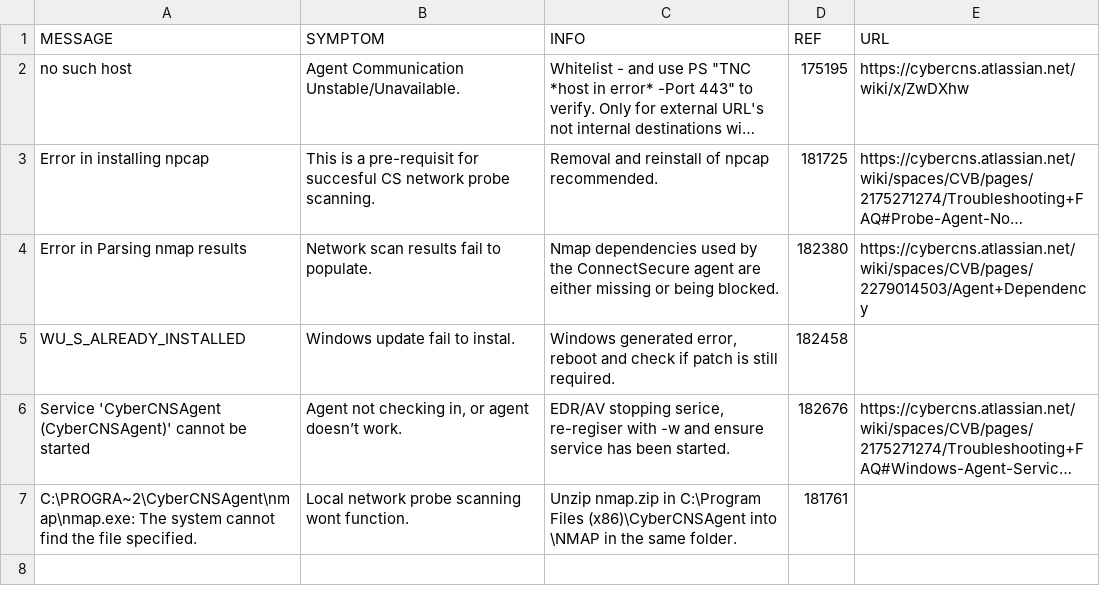
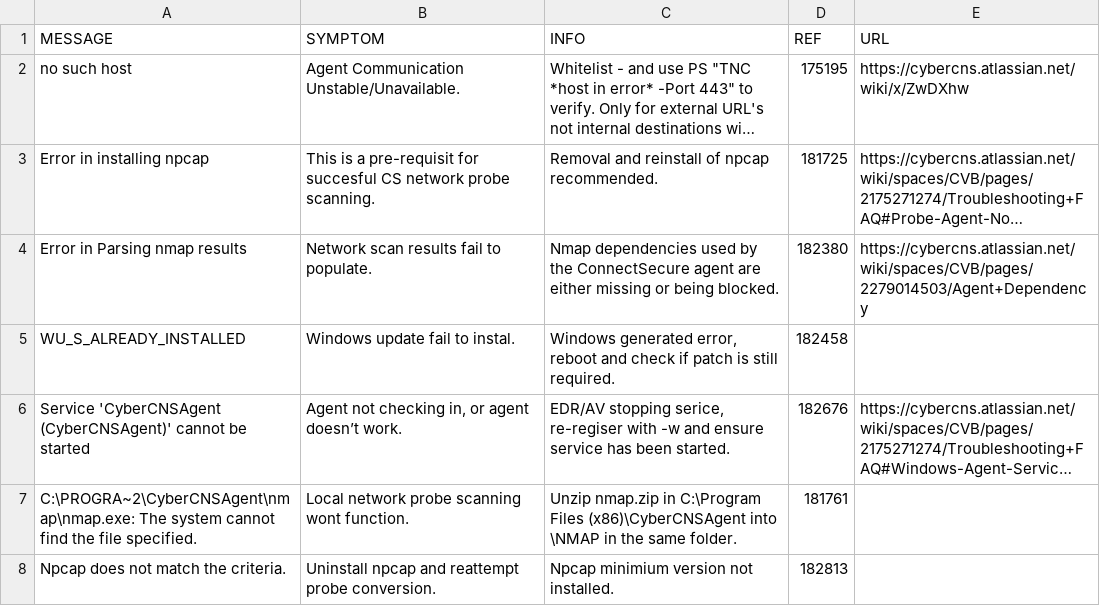
Before and after one commit to dmooney-cs/prod, a CSV file: cs-message-index.csv, drawn as a sheet; long unchanged cells end in …; the diff names each change by its address in the sheet, - before the commit and + after, or states it on an @@ line.

Commit message:
Add files via upload

```diff
--- a/cs-message-index.csv
+++ b/cs-message-index.csv
+row 8: Npcap does not match the criteria. | Uninstall npcap and reattempt probe conversion. | Npcap minimium version not installed. | 182813
```
